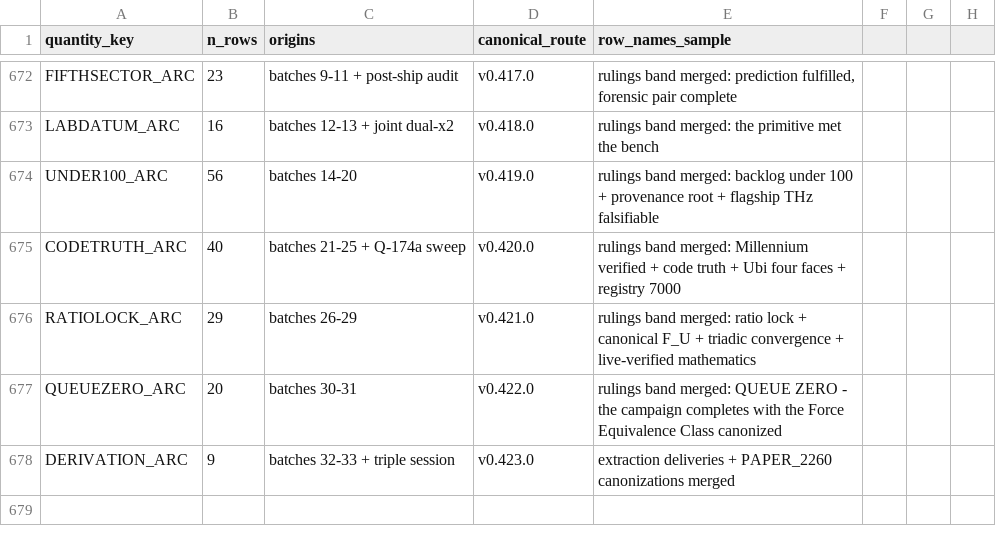
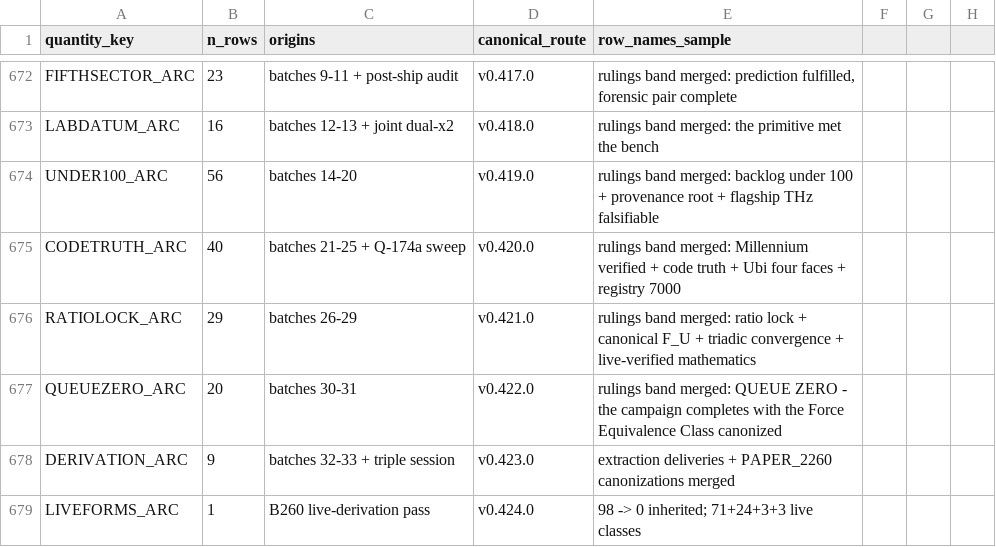
Before and after one commit to Daniel8Murphy0007/Star-Magic-Program, a CSV file: UNIFIED_REGISTRY_MERGED.csv, drawn as a sheet; only a part is shown, gaps mark what is left out; the diff names each change by its address in the sheet, - before the commit and + after, or states it on an @@ line.

```diff
--- a/UNIFIED_REGISTRY_MERGED.csv
+++ b/UNIFIED_REGISTRY_MERGED.csv
+row 679: LIVEFORMS_ARC | 1 | B260 live-derivation pass | v0.424.0 | 98 -> 0 inherited; 71+24+3+3 live classes
```
Also changed, not shown: UNIFIED_REGISTRY_DUPLICATES.csv, UNIFIED_REGISTRY_GAPS.csv, 20 other files.
